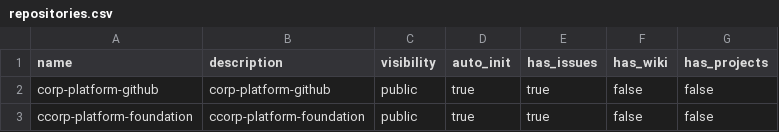
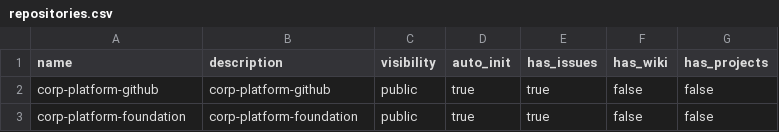
Before and after one commit to TechWithWu/corp-platform-github, a CSV file: githubascode/config/repositories.csv, drawn as a sheet.

```diff
--- a/githubascode/config/repositories.csv
+++ b/githubascode/config/repositories.csv
@@ -2,2 +2,2 @@ name,description,visibility,auto_init,has_issues,has_wiki,has_projects
 corp-platform-github,corp-platform-github,public,true,true,false,false
-ccorp-platform-foundation,ccorp-platform-foundation,public,true,true,false,false
+corp-platform-foundation,corp-platform-foundation,public,true,true,false,false
```
Also changed, not shown: githubascode/config/branch_protection.csv, githubascode/config/environments.csv.
